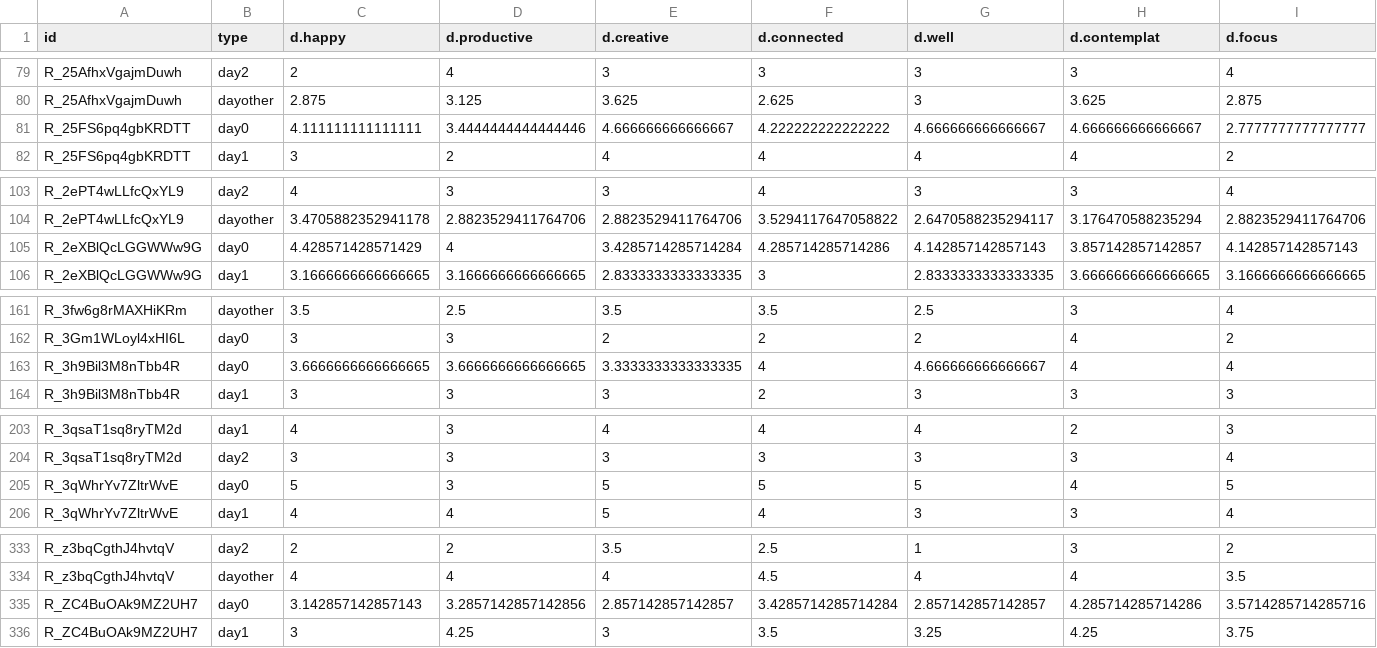
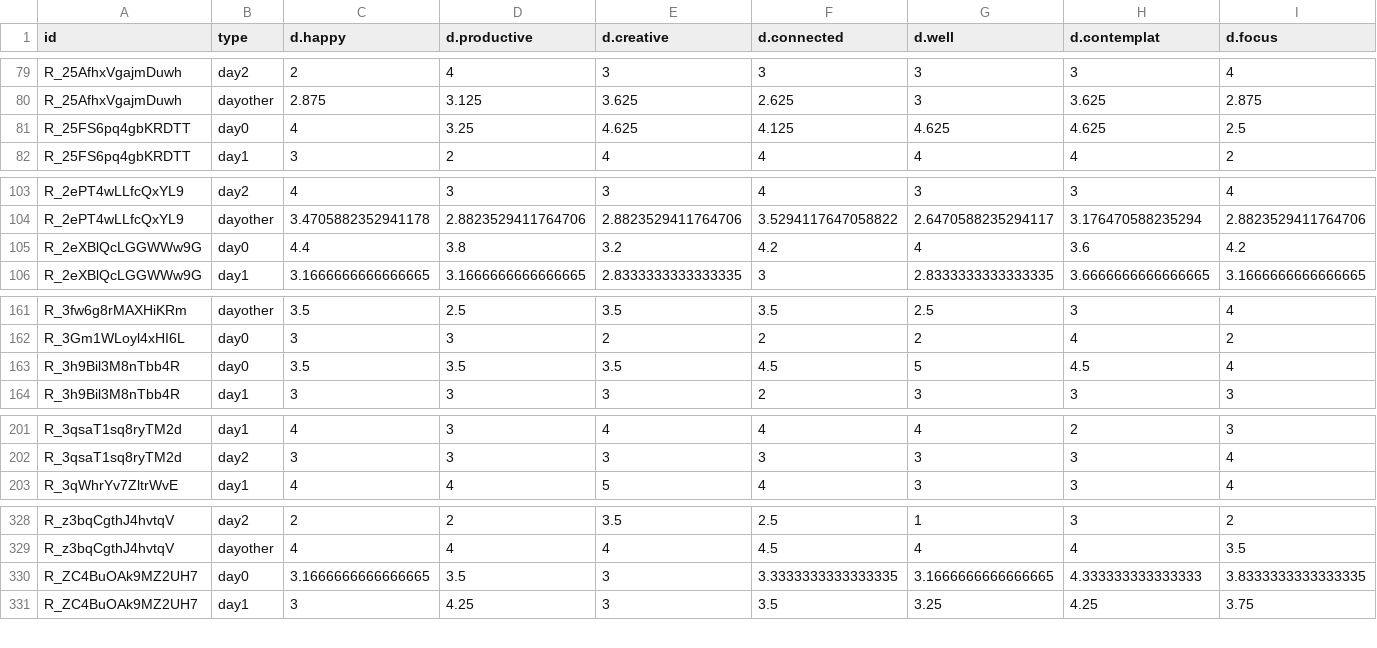
Before and after one commit to vince-p/microdosing, a CSV file: cleandata/dailydata.csv, drawn as a sheet; only a part is shown, gaps mark what is left out; the diff covers the shown part only.

```diff
--- a/cleandata/dailydata.csv
+++ b/cleandata/dailydata.csv
@@ -80,3 +80,3 @@ R_25AfhxVgajmDuwh,day2,2,4,3,3,3,3,4
 R_25AfhxVgajmDuwh,dayother,2.875,3.125,3.625,2.625,3,3.625,2.875
-R_25FS6pq4gbKRDTT,day0,4.111111111111111,3.4444444444444446,4.666666666666667,4.222222222222222,4.666666666666667,4.666666666666667,2.7777777777777777
+R_25FS6pq4gbKRDTT,day0,4,3.25,4.625,4.125,4.625,4.625,2.5
 R_25FS6pq4gbKRDTT,day1,3,2,4,4,4,4,2
@@ -104,3 +104,3 @@ R_2ePT4wLLfcQxYL9,day2,4,3,3,4,3,3,4
 R_2ePT4wLLfcQxYL9,dayother,3.4705882352941178,2.8823529411764706,2.8823529411764706,3.5294117647058822,2.6470588235294117,3.176470588235294,2.8823529411764706
-R_2eXBlQcLGGWWw9G,day0,4.428571428571429,4,3.4285714285714284,4.285714285714286,4.142857142857143,3.857142857142857,4.142857142857143
+R_2eXBlQcLGGWWw9G,day0,4.4,3.8,3.2,4.2,4,3.6,4.2
 R_2eXBlQcLGGWWw9G,day1,3.1666666666666665,3.1666666666666665,2.8333333333333335,3,2.8333333333333335,3.6666666666666665,3.1666666666666665
@@ -162,3 +162,3 @@ R_3fw6g8rMAXHiKRm,dayother,3.5,2.5,3.5,3.5,2.5,3,4
 R_3Gm1WLoyl4xHI6L,day0,3,3,2,2,2,4,2
-R_3h9Bil3M8nTbb4R,day0,3.6666666666666665,3.6666666666666665,3.3333333333333335,4,4.666666666666667,4,4
+R_3h9Bil3M8nTbb4R,day0,3.5,3.5,3.5,4.5,5,4.5,4
 R_3h9Bil3M8nTbb4R,day1,3,3,3,2,3,3,3
@@ -204,3 +202,2 @@ R_3qsaT1sq8ryTM2d,day1,4,3,4,4,4,2,3
 R_3qsaT1sq8ryTM2d,day2,3,3,3,3,3,3,4
-R_3qWhrYv7ZltrWvE,day0,5,3,5,5,5,4,5
 R_3qWhrYv7ZltrWvE,day1,4,4,5,4,3,3,4
@@ -334,3 +329,3 @@ R_z3bqCgthJ4hvtqV,day2,2,2,3.5,2.5,1,3,2
 R_z3bqCgthJ4hvtqV,dayother,4,4,4,4.5,4,4,3.5
-R_ZC4BuOAk9MZ2UH7,day0,3.142857142857143,3.2857142857142856,2.857142857142857,3.4285714285714284,2.857142857142857,4.285714285714286,3.5714285714285716
+R_ZC4BuOAk9MZ2UH7,day0,3.1666666666666665,3.5,3,3.3333333333333335,3.1666666666666665,4.333333333333333,3.8333333333333335
 R_ZC4BuOAk9MZ2UH7,day1,3,4.25,3,3.5,3.25,4.25,3.75
```
Also changed, not shown: 1 added row, 5 removed rows and 42 edited cells elsewhere in this file, cleandata/longterm.csv, cleandata/postdebrief.csv, 2 other files.
